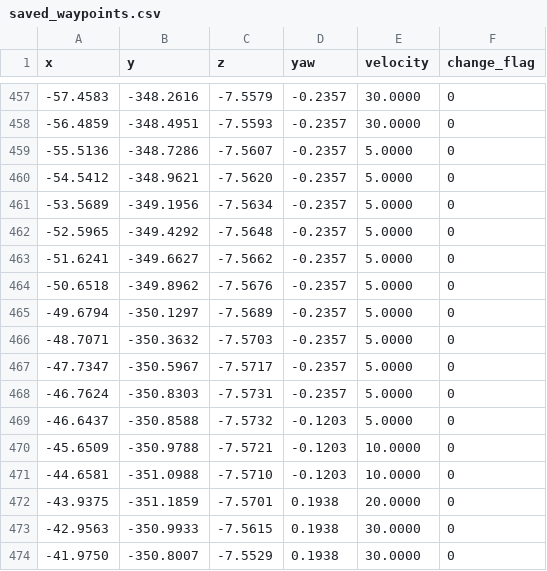
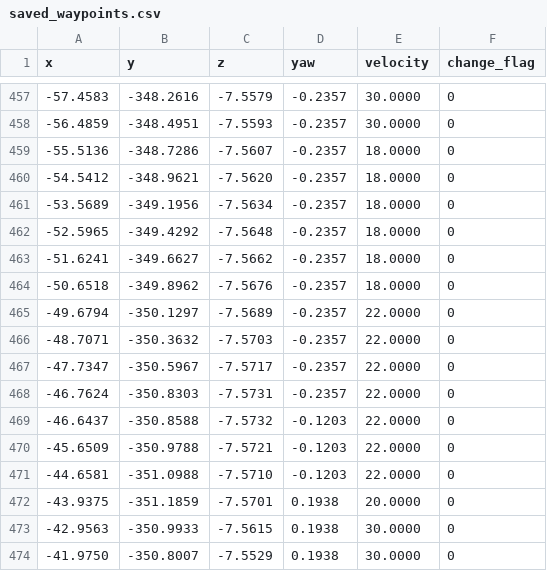
Before and after one commit to iZuno-K/AutoDrivingCompetition, a CSV file: src/aichallenge-bringup-final/data/saved_waypoints.csv, drawn as a sheet; only a part is shown, gaps mark what is left out.

```diff
--- a/src/aichallenge-bringup-final/data/saved_waypoints.csv
+++ b/src/aichallenge-bringup-final/data/saved_waypoints.csv
@@ -458,15 +458,15 @@ x,y,z,yaw,velocity,change_flag
 -56.4859,-348.4951,-7.5593,-0.2357,30.0000,0
--55.5136,-348.7286,-7.5607,-0.2357,5.0000,0
--54.5412,-348.9621,-7.5620,-0.2357,5.0000,0
--53.5689,-349.1956,-7.5634,-0.2357,5.0000,0
--52.5965,-349.4292,-7.5648,-0.2357,5.0000,0
--51.6241,-349.6627,-7.5662,-0.2357,5.0000,0
--50.6518,-349.8962,-7.5676,-0.2357,5.0000,0
--49.6794,-350.1297,-7.5689,-0.2357,5.0000,0
--48.7071,-350.3632,-7.5703,-0.2357,5.0000,0
--47.7347,-350.5967,-7.5717,-0.2357,5.0000,0
--46.7624,-350.8303,-7.5731,-0.2357,5.0000,0
--46.6437,-350.8588,-7.5732,-0.1203,5.0000,0
--45.6509,-350.9788,-7.5721,-0.1203,10.0000,0
--44.6581,-351.0988,-7.5710,-0.1203,10.0000,0
+-55.5136,-348.7286,-7.5607,-0.2357,18.0000,0
+-54.5412,-348.9621,-7.5620,-0.2357,18.0000,0
+-53.5689,-349.1956,-7.5634,-0.2357,18.0000,0
+-52.5965,-349.4292,-7.5648,-0.2357,18.0000,0
+-51.6241,-349.6627,-7.5662,-0.2357,18.0000,0
+-50.6518,-349.8962,-7.5676,-0.2357,18.0000,0
+-49.6794,-350.1297,-7.5689,-0.2357,22.0000,0
+-48.7071,-350.3632,-7.5703,-0.2357,22.0000,0
+-47.7347,-350.5967,-7.5717,-0.2357,22.0000,0
+-46.7624,-350.8303,-7.5731,-0.2357,22.0000,0
+-46.6437,-350.8588,-7.5732,-0.1203,22.0000,0
+-45.6509,-350.9788,-7.5721,-0.1203,22.0000,0
+-44.6581,-351.0988,-7.5710,-0.1203,22.0000,0
 -43.9375,-351.1859,-7.5701,0.1938,20.0000,0
```
Also changed, not shown: 19 other files.
